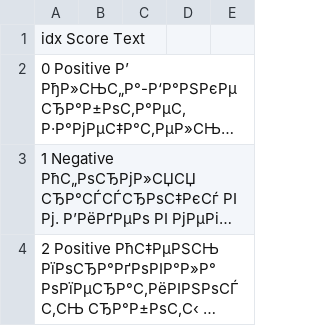
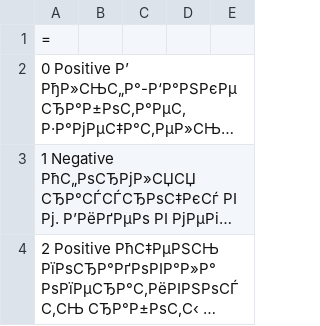
Before and after one commit to stuniy/SPO_PGU, a CSV file: banks1.csv, drawn as a sheet; only a part is shown; long unchanged cells end in …; the diff names each change by its address in the sheet, - before the commit and + after, or states it on an @@ line.

Commit message:
banks1.csv

```diff
--- a/banks1.csv
+++ b/banks1.csv
-A1: idx Score Text
+A1: =
```
